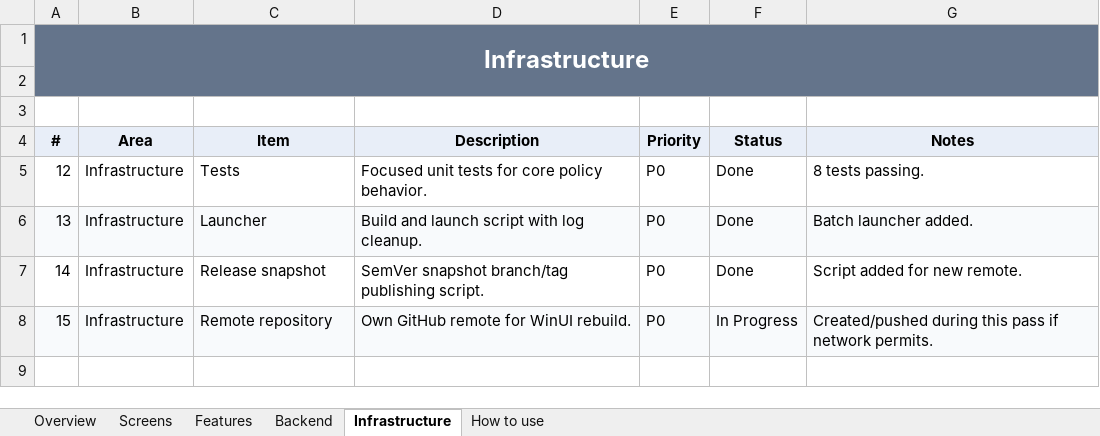
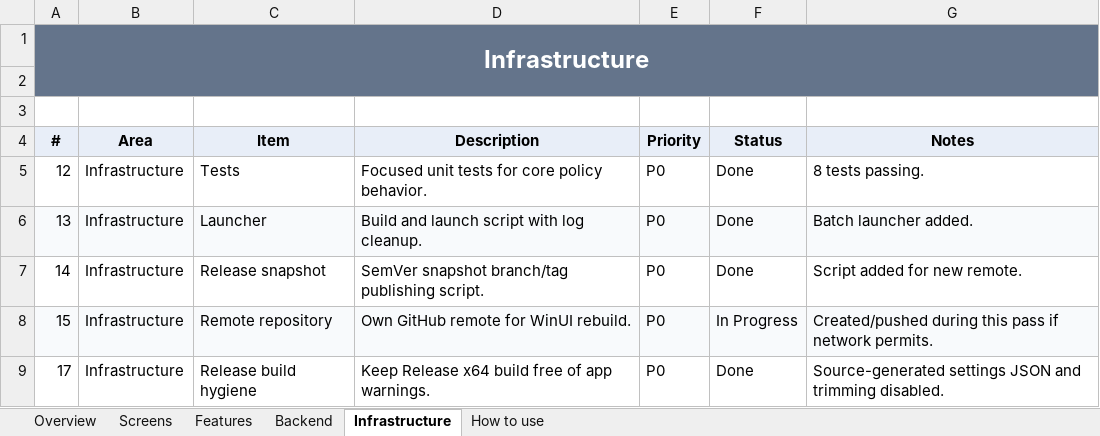
Before and after one commit to SFSorrow1968/TaskbarTransparency-WinUI, an Excel workbook: tracker/Project-Tracker.xlsx, sheet Infrastructure, drawn as a sheet; values as stored, in another font and other column widths than the file's, no borders; conditional formats not drawn; the diff names each change by its address in the sheet, - before the commit and + after, or states it on an @@ line.

Commit message:
Clean release build warnings

```diff
--- a/tracker/Project-Tracker.xlsx (sheet Infrastructure)
+++ b/tracker/Project-Tracker.xlsx (sheet Infrastructure)
+row 9: 17 | Infrastructure | Release build hygiene | Keep Release x64 build free of app warnings. | P0 | Done | Source-generated settings JSON and trimming disabled.
```
Also changed, not shown: sheet Overview, 3 other files.
